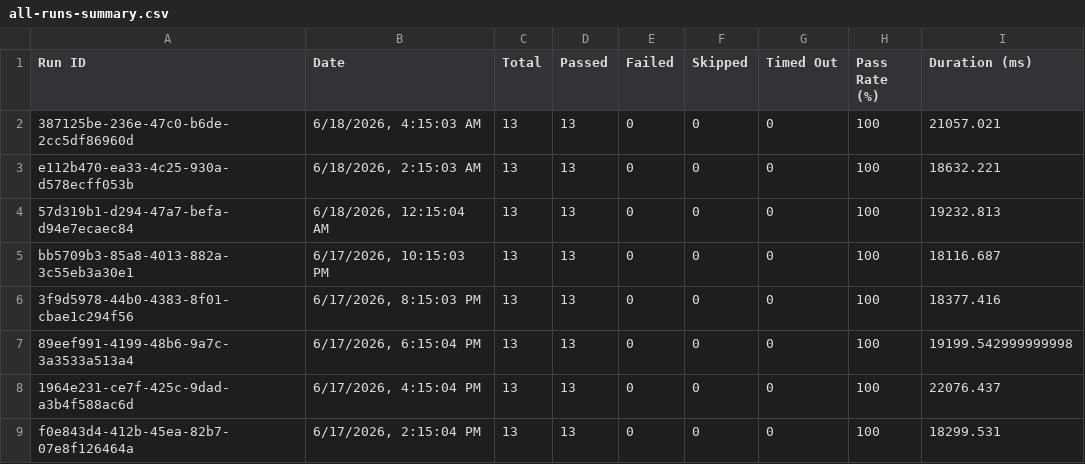
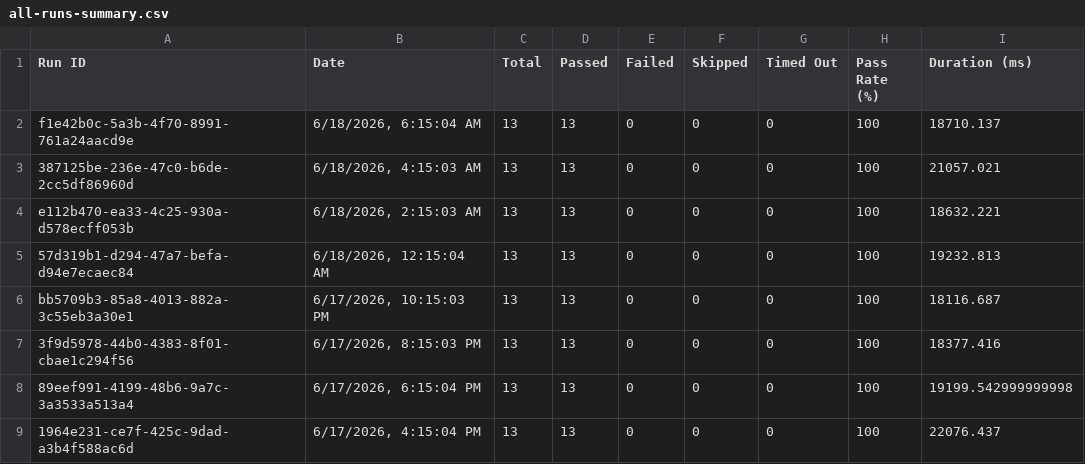
Before and after one commit to saira-uwc/asksam-datascience-automation, a CSV file: docs/exports/all-runs-summary.csv, drawn as a sheet; only a part is shown; the shorter side is filled out with more unchanged rows; the diff names each change by its address in the sheet, - before the commit and + after, or states it on an @@ line.

```diff
--- a/docs/exports/all-runs-summary.csv
+++ b/docs/exports/all-runs-summary.csv
+row 2: f1e42b0c-5a3b-4f70-8991-761a24aacd9e | 6/18/2026, 6:15:04 AM | 13 | 13 | 0 | 0 | 0 | 100 | 18710.137
```
Also changed, not shown: docs/exports/current-run.csv, 15 other files.
